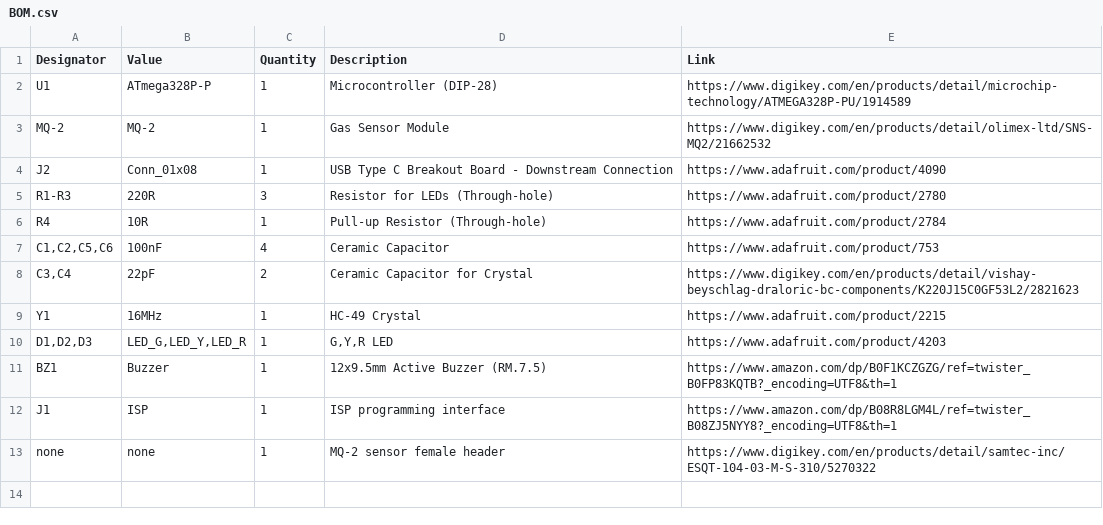
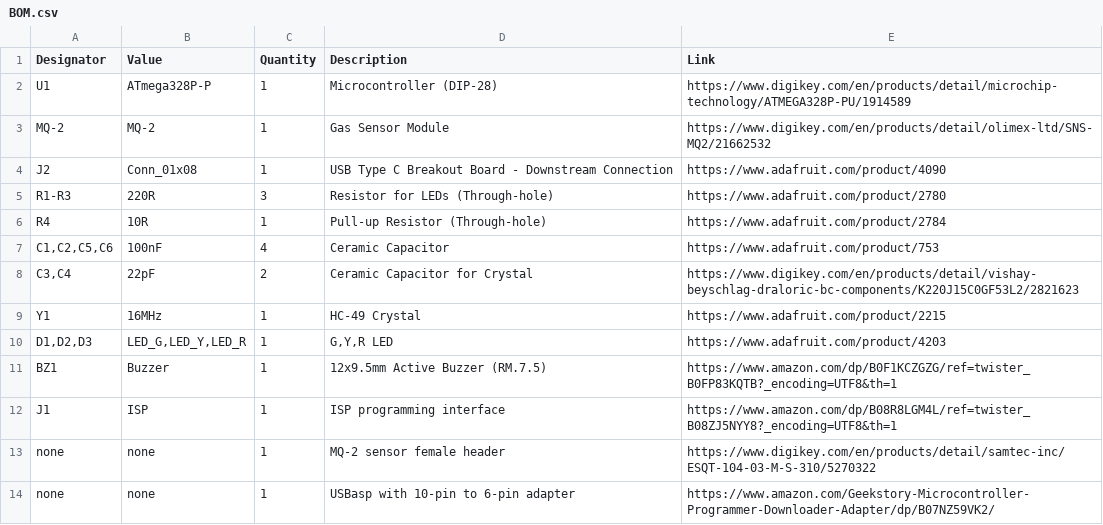
Before and after one commit to szpuszi/MQ-2-gas-detector, a CSV file: BOM.csv, drawn as a sheet.

Commit message:
Update BOM.csv

```diff
--- a/BOM.csv
+++ b/BOM.csv
@@ -13 +13,2 @@ J1,ISP,1,ISP programming interface,https://www.amazon.com/dp/B08R8LGM4L/ref=twis
 none,none,1,MQ-2 sensor female header,https://www.digikey.com/en/products/detail/samtec-inc/ESQT-104-03-M-S-310/5270322
+none,none,1,USBasp with 10-pin to 6-pin adapter,https://www.amazon.com/Geekstory-Microcontroller-Programmer-Downloader-Adapter/dp/B07NZ59VK2/
```
